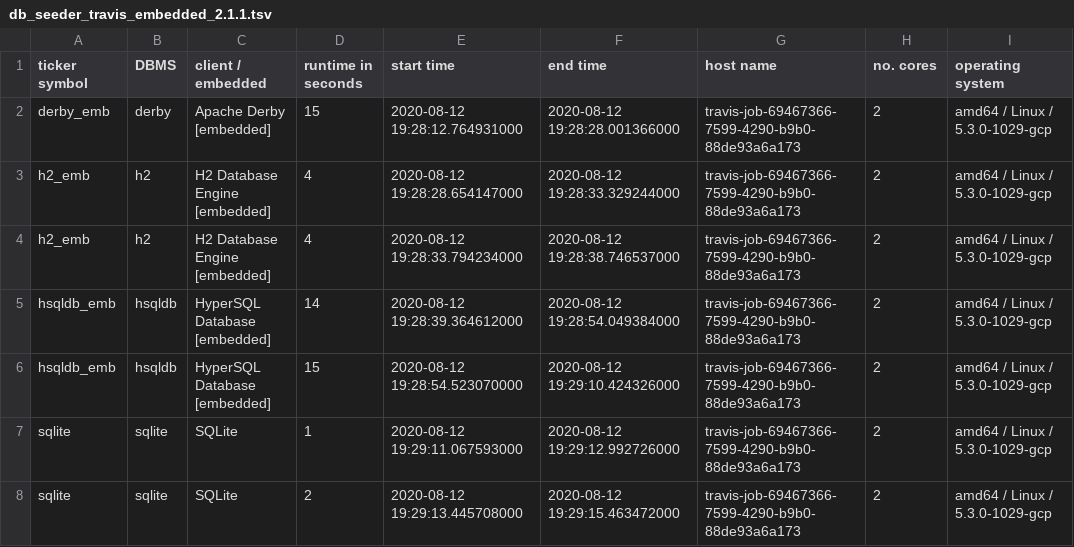
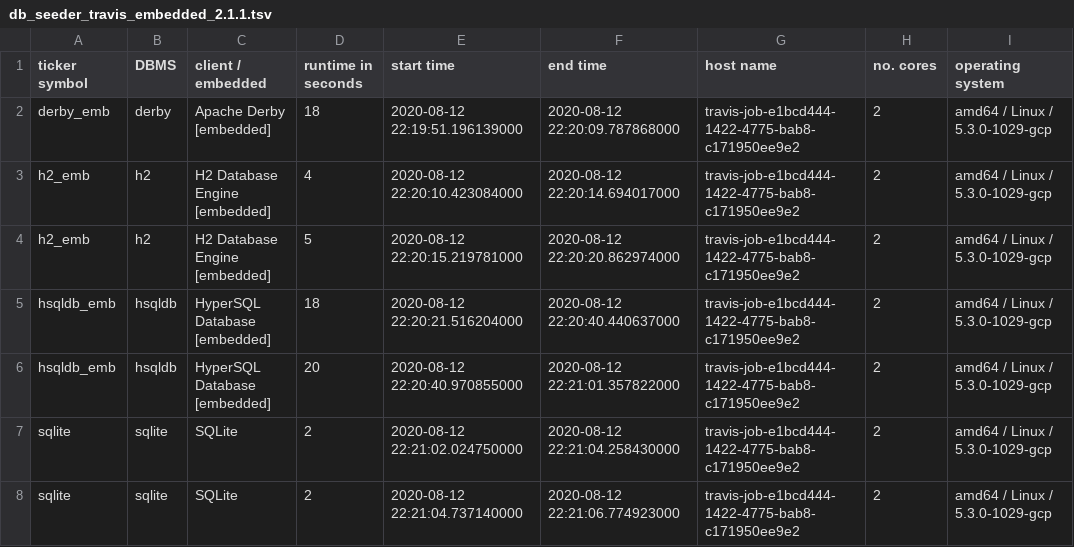
Before and after one commit to KonnexionsGmbH/db_seeder, a TSV file: resources/statistics/db_seeder_travis_embedded_2.1.1.tsv, drawn as a sheet.

Commit message:
Travis update: 12.08.2020 22:21:36 (Build 334)
[skip ci]

```diff
--- a/resources/statistics/db_seeder_travis_embedded_2.1.1.tsv
+++ b/resources/statistics/db_seeder_travis_embedded_2.1.1.tsv
@@ -1,8 +1,8 @@
 ticker symbol	DBMS	client / embedded	runtime in seconds	start time	end time	host name	no. cores	operating system
-derby_emb	derby	Apache Derby [embedded]	15	2020-08-12 19:28:12.764931000	2020-08-12 19:28:28.001366000	travis-job-69467366-7599-4290-b9b0-88de93a6a173	2	amd64 / Linux / 5.3.0-1029-gcp
-h2_emb	h2	H2 Database Engine [embedded]	4	2020-08-12 19:28:28.654147000	2020-08-12 19:28:33.329244000	travis-job-69467366-7599-4290-b9b0-88de93a6a173	2	amd64 / Linux / 5.3.0-1029-gcp
-h2_emb	h2	H2 Database Engine [embedded]	4	2020-08-12 19:28:33.794234000	2020-08-12 19:28:38.746537000	travis-job-69467366-7599-4290-b9b0-88de93a6a173	2	amd64 / Linux / 5.3.0-1029-gcp
-hsqldb_emb	hsqldb	HyperSQL Database [embedded]	14	2020-08-12 19:28:39.364612000	2020-08-12 19:28:54.049384000	travis-job-69467366-7599-4290-b9b0-88de93a6a173	2	amd64 / Linux / 5.3.0-1029-gcp
-hsqldb_emb	hsqldb	HyperSQL Database [embedded]	15	2020-08-12 19:28:54.523070000	2020-08-12 19:29:10.424326000	travis-job-69467366-7599-4290-b9b0-88de93a6a173	2	amd64 / Linux / 5.3.0-1029-gcp
-sqlite	sqlite	SQLite	1	2020-08-12 19:29:11.067593000	2020-08-12 19:29:12.992726000	travis-job-69467366-7599-4290-b9b0-88de93a6a173	2	amd64 / Linux / 5.3.0-1029-gcp
-sqlite	sqlite	SQLite	2	2020-08-12 19:29:13.445708000	2020-08-12 19:29:15.463472000	travis-job-69467366-7599-4290-b9b0-88de93a6a173	2	amd64 / Linux / 5.3.0-1029-gcp
+derby_emb	derby	Apache Derby [embedded]	18	2020-08-12 22:19:51.196139000	2020-08-12 22:20:09.787868000	travis-job-e1bcd444-1422-4775-bab8-c171950ee9e2	2	amd64 / Linux / 5.3.0-1029-gcp
+h2_emb	h2	H2 Database Engine [embedded]	4	2020-08-12 22:20:10.423084000	2020-08-12 22:20:14.694017000	travis-job-e1bcd444-1422-4775-bab8-c171950ee9e2	2	amd64 / Linux / 5.3.0-1029-gcp
+h2_emb	h2	H2 Database Engine [embedded]	5	2020-08-12 22:20:15.219781000	2020-08-12 22:20:20.862974000	travis-job-e1bcd444-1422-4775-bab8-c171950ee9e2	2	amd64 / Linux / 5.3.0-1029-gcp
+hsqldb_emb	hsqldb	HyperSQL Database [embedded]	18	2020-08-12 22:20:21.516204000	2020-08-12 22:20:40.440637000	travis-job-e1bcd444-1422-4775-bab8-c171950ee9e2	2	amd64 / Linux / 5.3.0-1029-gcp
+hsqldb_emb	hsqldb	HyperSQL Database [embedded]	20	2020-08-12 22:20:40.970855000	2020-08-12 22:21:01.357822000	travis-job-e1bcd444-1422-4775-bab8-c171950ee9e2	2	amd64 / Linux / 5.3.0-1029-gcp
+sqlite	sqlite	SQLite	2	2020-08-12 22:21:02.024750000	2020-08-12 22:21:04.258430000	travis-job-e1bcd444-1422-4775-bab8-c171950ee9e2	2	amd64 / Linux / 5.3.0-1029-gcp
+sqlite	sqlite	SQLite	2	2020-08-12 22:21:04.737140000	2020-08-12 22:21:06.774923000	travis-job-e1bcd444-1422-4775-bab8-c171950ee9e2	2	amd64 / Linux / 5.3.0-1029-gcp
```
